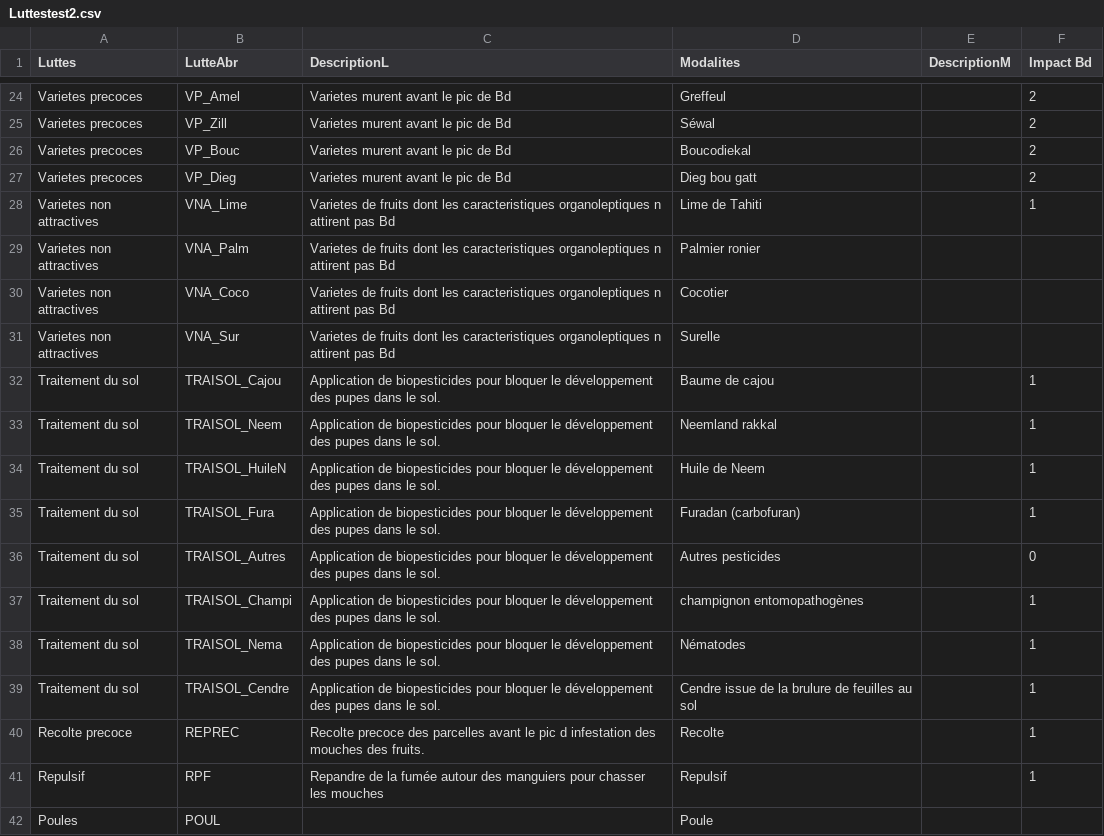
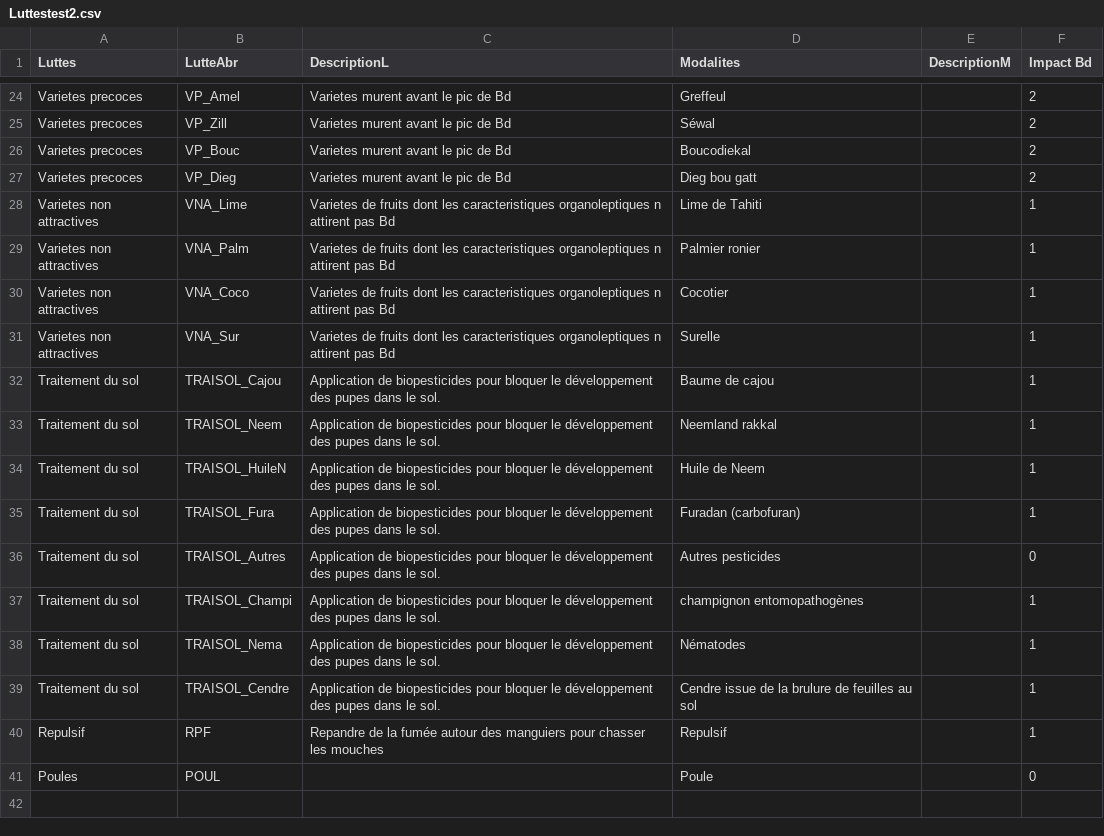
Before and after one commit to frareb/bdorsalis_serious_game, a CSV file: R/Luttestest2.csv, drawn as a sheet; only a part is shown, gaps mark what is left out.

Commit message:
Ajouts valeurs manquantes tableau luttes

```diff
--- a/R/Luttestest2.csv
+++ b/R/Luttestest2.csv
@@ -41,5 +41,5 @@ Varietes precoces,VP_Dieg,Varietes murent avant le pic de Bd,Dieg bou gatt,,2
 Varietes non attractives,VNA_Lime,Varietes de fruits dont les caracteristiques organoleptiques n attirent pas Bd,Lime de Tahiti,,1
-Varietes non attractives,VNA_Palm,Varietes de fruits dont les caracteristiques organoleptiques n attirent pas Bd,Palmier ronier,,
-Varietes non attractives,VNA_Coco,Varietes de fruits dont les caracteristiques organoleptiques n attirent pas Bd,Cocotier,,
-Varietes non attractives,VNA_Sur,Varietes de fruits dont les caracteristiques organoleptiques n attirent pas Bd,Surelle,,
+Varietes non attractives,VNA_Palm,Varietes de fruits dont les caracteristiques organoleptiques n attirent pas Bd,Palmier ronier,,1
+Varietes non attractives,VNA_Coco,Varietes de fruits dont les caracteristiques organoleptiques n attirent pas Bd,Cocotier,,1
+Varietes non attractives,VNA_Sur,Varietes de fruits dont les caracteristiques organoleptiques n attirent pas Bd,Surelle,,1
 Traitement du sol,TRAISOL_Cajou,Application de biopesticides pour bloquer le développement des pupes dans le sol.,Baume de cajou,,1
@@ -52,4 +52,3 @@ Traitement du sol,TRAISOL_Nema,Application de biopesticides pour bloquer le dév
 Traitement du sol,TRAISOL_Cendre,Application de biopesticides pour bloquer le développement des pupes dans le sol.,Cendre issue de la brulure de feuilles au sol,,1
-Recolte precoce,REPREC,Recolte precoce des parcelles avant le pic d infestation des mouches des fruits.,Recolte,,1
 Repulsif,RPF,Repandre de la fumée autour des manguiers pour chasser les mouches,Repulsif,,1
-Poules,POUL,,Poule,,
+Poules,POUL,,Poule,,0
```
Also changed, not shown: 1 other file.
